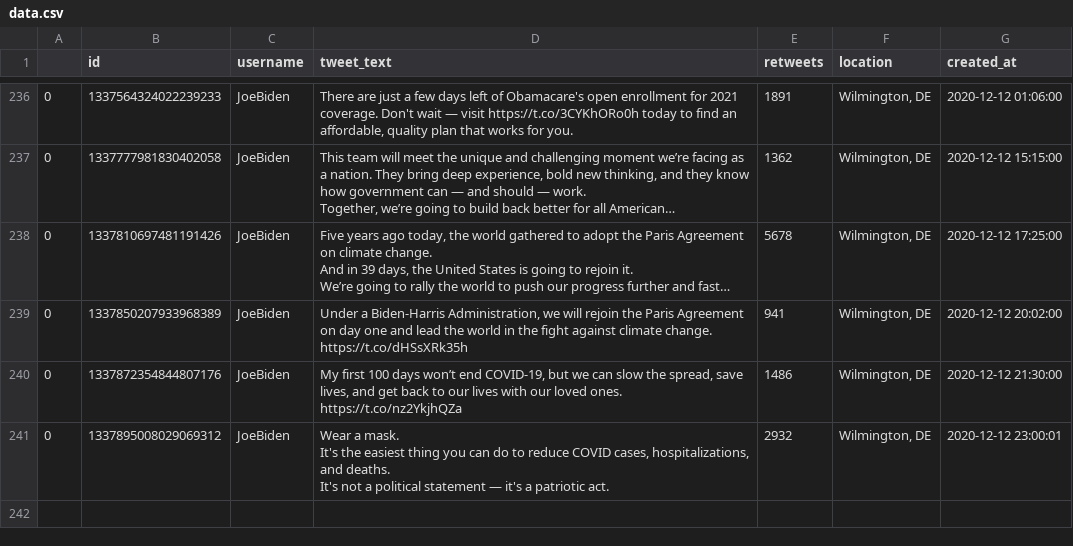
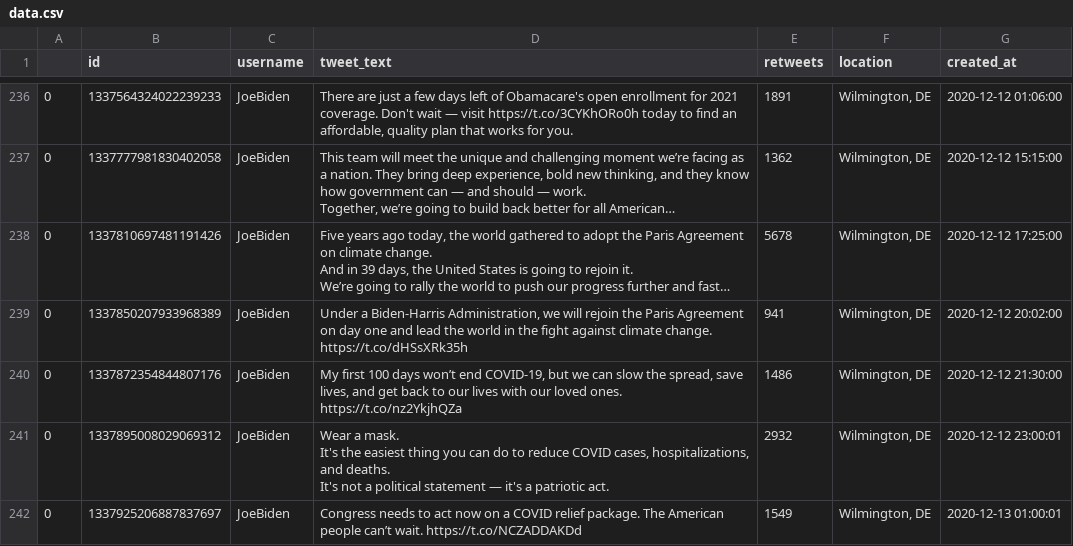
Before and after one commit to joshkraft/daily-candidate-tweets, a CSV file: data/JoeBiden/data.csv, drawn as a sheet; only a part is shown, gaps mark what is left out; long unchanged cells end in …; the diff names each change by its address in the sheet, - before the commit and + after, or states it on an @@ line.

Commit message:
Latest data: Sun Dec 13 01:46:06 UTC 2020

```diff
--- a/data/JoeBiden/data.csv
+++ b/data/JoeBiden/data.csv
+row 242: 0 | 1337925206887837697 | JoeBiden | Congress needs to act now on a COVID relief package. The American people can’t wait. https://t.co/NCZADDAKDd | 1549 | Wilmington, DE | 2020-12-13 01:00:01
```
Also changed, not shown: 1 other file.
